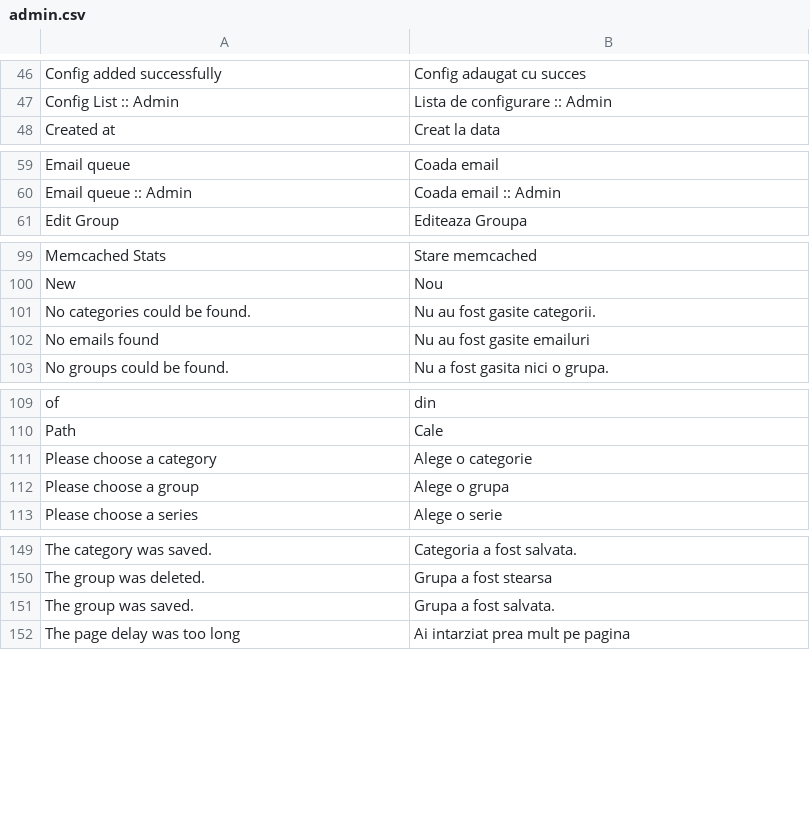
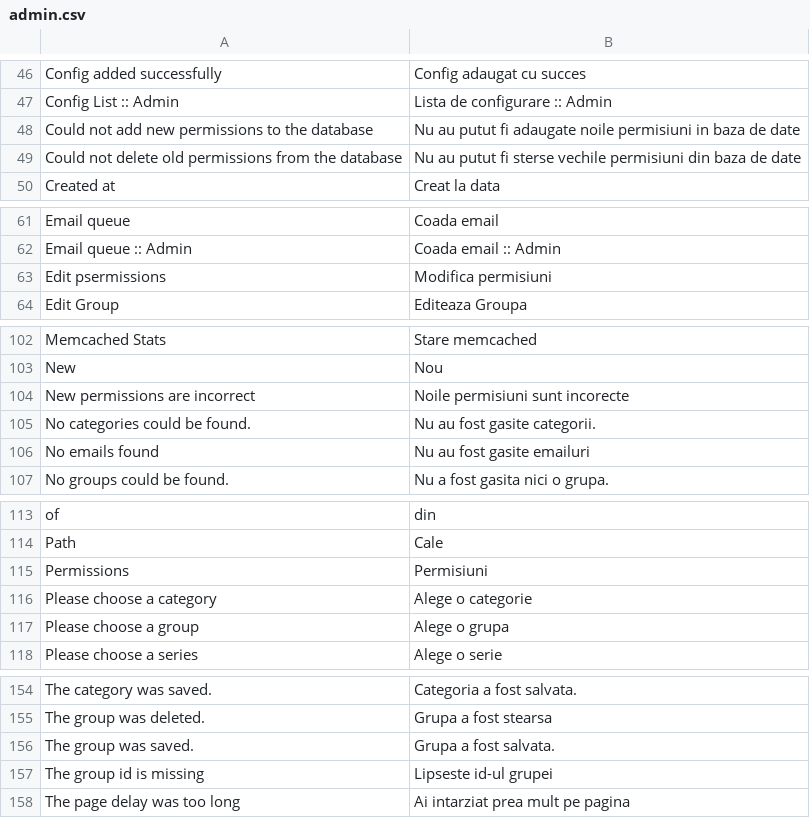
Before and after one commit to gabipatru/st, a CSV file: _translations/ro_RO/admin.csv, drawn as a sheet; only a part is shown, gaps mark what is left out; the diff names each change by its address in the sheet, - before the commit and + after, or states it on an @@ line.

Commit message:
Allow editing of group permissions

```diff
--- a/_translations/ro_RO/admin.csv
+++ b/_translations/ro_RO/admin.csv
+row 48: Could not add new permissions to the database | Nu au putut fi adaugate noile permisiuni in baza de date
+row 49: Could not delete old permissions from the database | Nu au putut fi sterse vechile permisiuni din baza de date
+row 63: Edit psermissions | Modifica permisiuni
+row 104: New permissions are incorrect | Noile permisiuni sunt incorecte
+row 115: Permissions | Permisiuni
+row 157: The group id is missing | Lipseste id-ul grupei
```
Also changed, not shown: _translations/en_EN/admin.csv, 7 other files.
